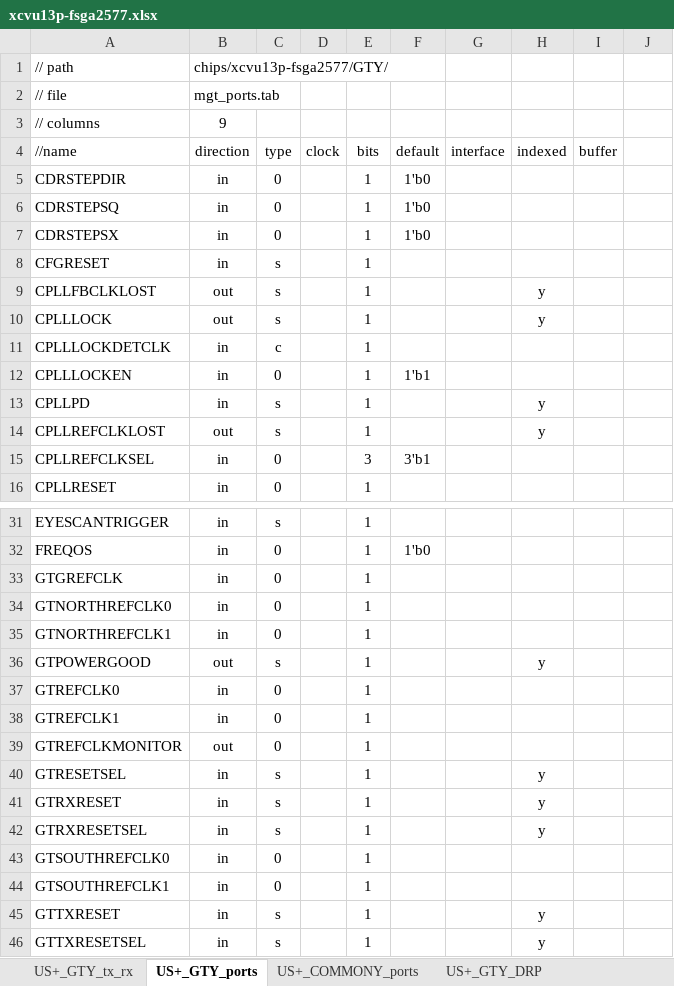
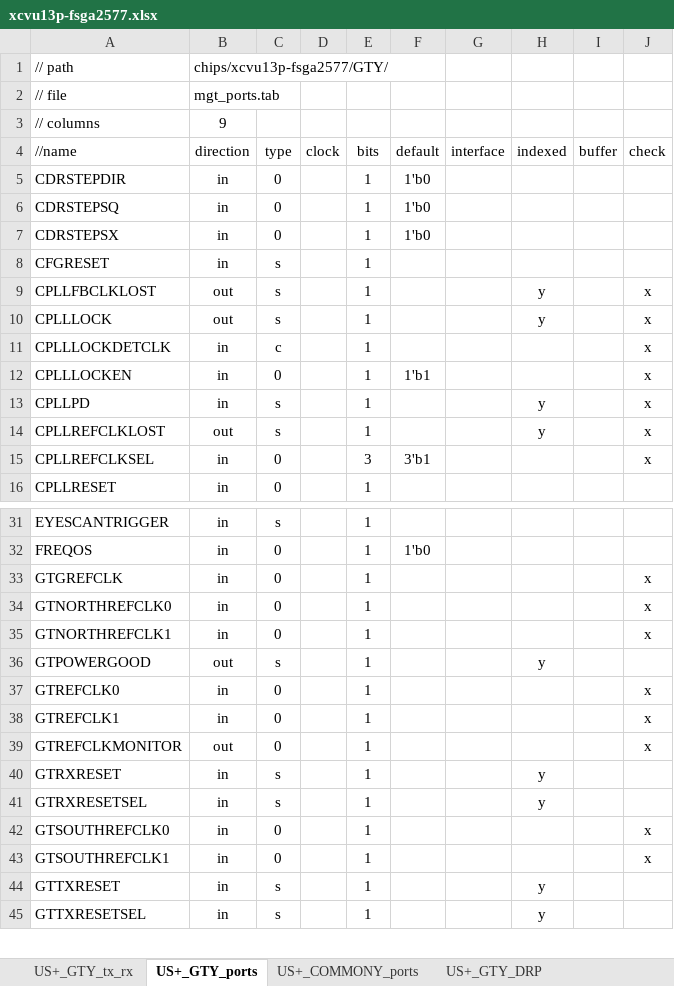
Before and after one commit to madorskya/mgt_builder, an Excel workbook: examples/vu13p_25g_all/src/xcvu13p-fsga2577.xlsx, sheet US+_GTY_ports, drawn as a sheet; only a part is shown, gaps mark what is left out; values as stored, in another font and other column widths than the file's, no borders; removed rows and columns are numbered as before the commit, all else as after; the diff covers the shown part only; the diff names each change by its address in the sheet, - before the commit and + after, or states it on an @@ line.

```diff
--- a/examples/vu13p_25g_all/src/xcvu13p-fsga2577.xlsx (sheet US+_GTY_ports)
+++ b/examples/vu13p_25g_all/src/xcvu13p-fsga2577.xlsx (sheet US+_GTY_ports)
-J4: (empty)
+J4: check
-J9:J15 (check): (empty)
+J9:J15 (check): x
-J33:J35 (check): (empty)
+J33:J35 (check): x
-J37:J39 (check): (empty)
+J37:J39 (check): x
-row 40: GTRESETSEL | in | s |  | 1 |  |  | y
-J42:J43 (check): (empty)
+J42:J43 (check): x
```
Also changed, not shown: 1 removed row and 10 edited cells elsewhere in this sheet, sheet US+_COMMONY_ports, 13 other files.
